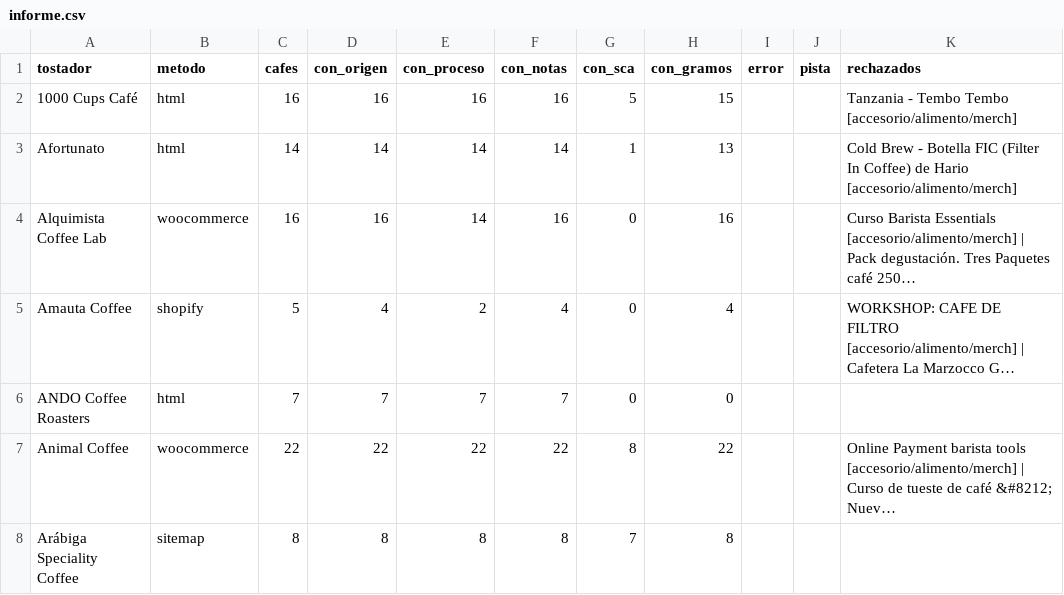
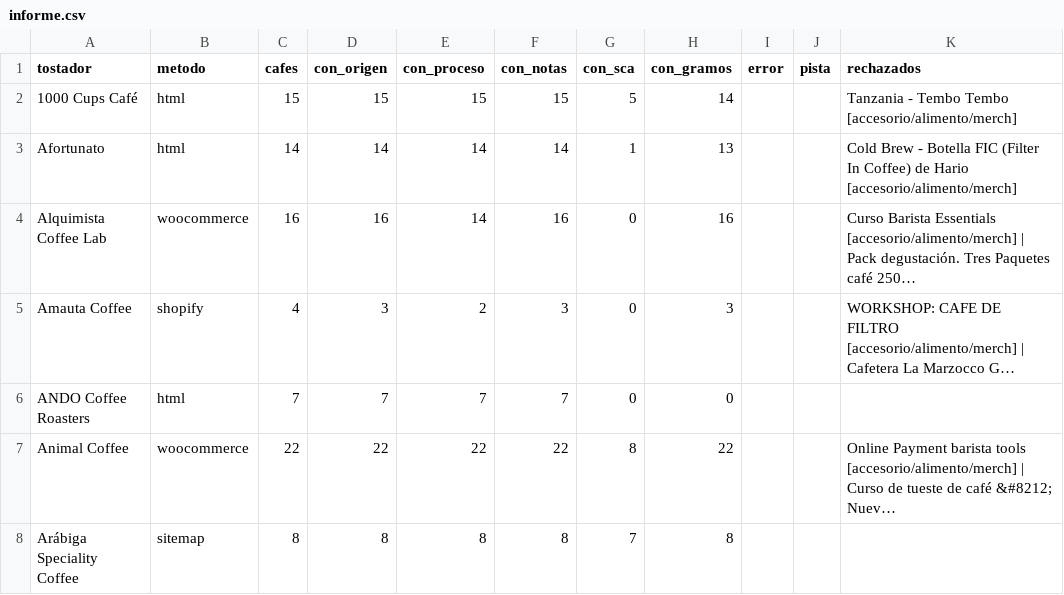
Before and after one commit to cafeteros2026/cafedeespecialidad, a CSV file: informe.csv, drawn as a sheet; only a part is shown; long unchanged cells end in …; the diff covers the shown part only; the diff names each change by its address in the sheet, - before the commit and + after, or states it on an @@ line.

```diff
--- a/informe.csv
+++ b/informe.csv
-C2 (cafes): 16
+C2 (cafes): 15
-D2 (con_origen): 16
+D2 (con_origen): 15
-E2 (con_proceso): 16
+E2 (con_proceso): 15
-F2 (con_notas): 16
+F2 (con_notas): 15
-H2 (con_gramos): 15
+H2 (con_gramos): 14
-C5 (cafes): 5
+C5 (cafes): 4
-D5 (con_origen): 4
+D5 (con_origen): 3
-F5 (con_notas): 4
+F5 (con_notas): 3
-H5 (con_gramos): 4
+H5 (con_gramos): 3
```
Also changed, not shown: 85 edited cells elsewhere in this file, 4 other files.
